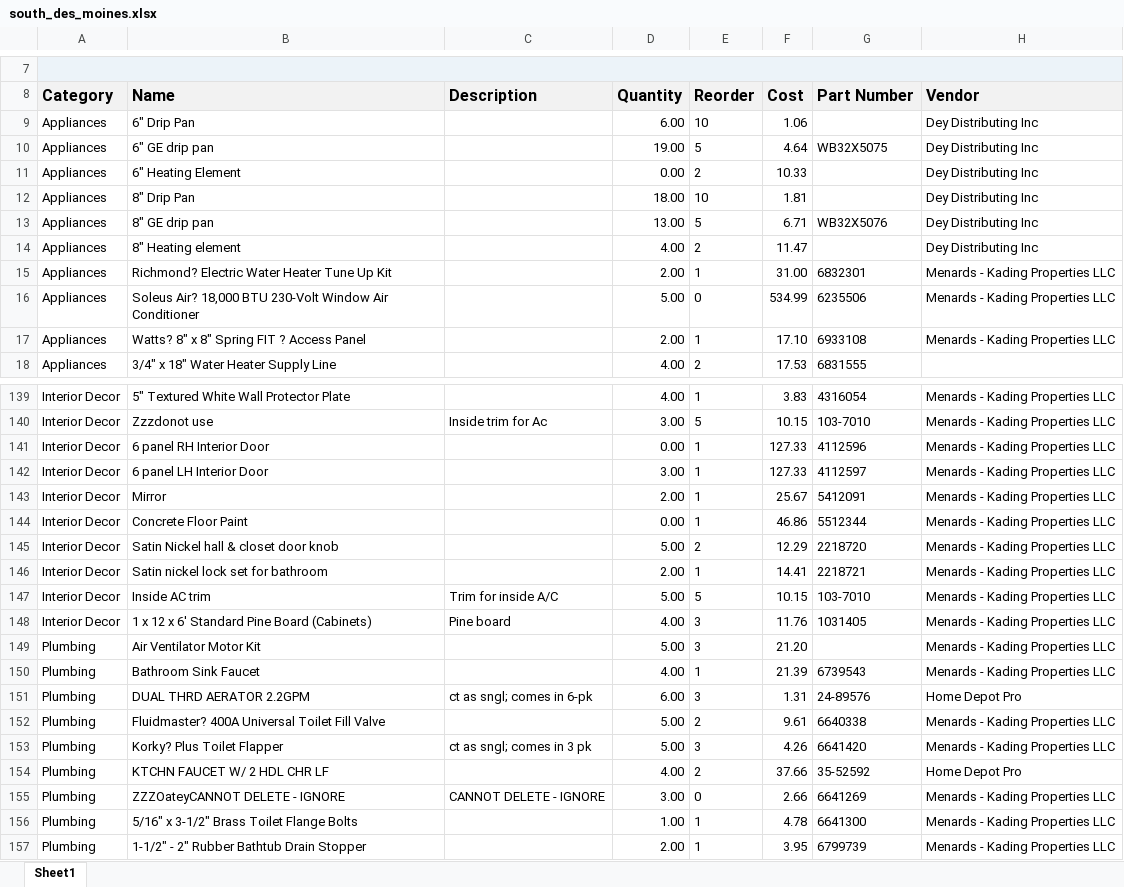
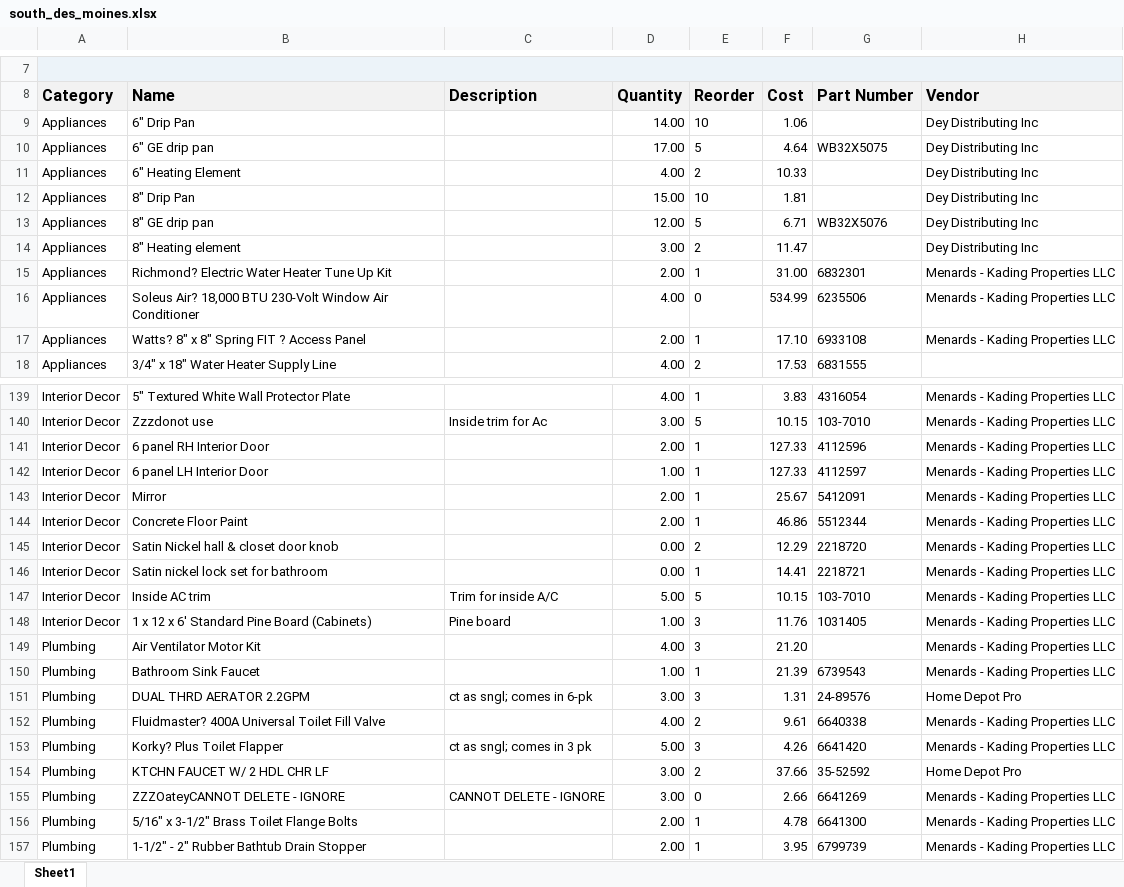
Before and after one commit to AdminKading/Inventory-Verification, an Excel workbook: south_des_moines.xlsx, sheet Sheet1, drawn as a sheet; only a part is shown, gaps mark what is left out; values as stored, in another font and other column widths than the file's, no borders; the diff covers the shown part only; the diff names each change by its address in the sheet, - before the commit and + after, or states it on an @@ line.

```diff
--- a/south_des_moines.xlsx (sheet Sheet1)
+++ b/south_des_moines.xlsx (sheet Sheet1)
-D9 (Quantity): 6.00
+D9 (Quantity): 14.00
-D10 (Quantity): 19.00
+D10 (Quantity): 17.00
-D11 (Quantity): 0.00
+D11 (Quantity): 4.00
-D12 (Quantity): 18.00
+D12 (Quantity): 15.00
-D13 (Quantity): 13.00
+D13 (Quantity): 12.00
-D14 (Quantity): 4.00
+D14 (Quantity): 3.00
-D16 (Quantity): 5.00
+D16 (Quantity): 4.00
-D141 (Quantity): 0.00
+D141 (Quantity): 2.00
-D142 (Quantity): 3.00
+D142 (Quantity): 1.00
-D144 (Quantity): 0.00
+D144 (Quantity): 2.00
-D145 (Quantity): 5.00
+D145 (Quantity): 0.00
-D146 (Quantity): 2.00
+D146 (Quantity): 0.00
-D148 (Quantity): 4.00
+D148 (Quantity): 1.00
-D149 (Quantity): 5.00
+D149 (Quantity): 4.00
-D150 (Quantity): 4.00
+D150 (Quantity): 1.00
-D151 (Quantity): 6.00
+D151 (Quantity): 3.00
-D152 (Quantity): 5.00
+D152 (Quantity): 4.00
-D154 (Quantity): 4.00
+D154 (Quantity): 3.00
-D156 (Quantity): 1.00
+D156 (Quantity): 2.00
```
Also changed, not shown: 53 edited cells elsewhere in this sheet, adel.xlsx, madrid.xlsx, 3 other files.
